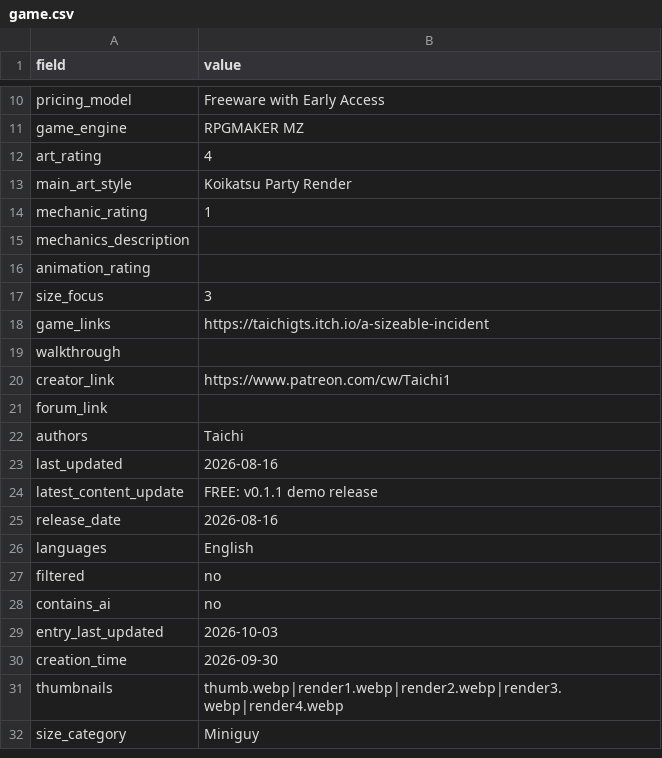
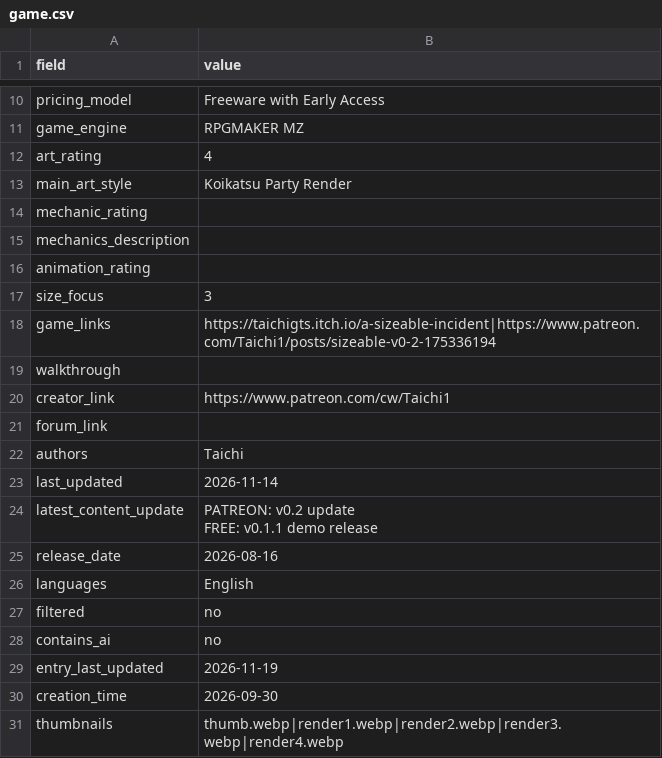
Before and after one commit to artsketter/size-game-index-content, a CSV file: games/a-sizeable-incident/game.csv, drawn as a sheet; only a part is shown, gaps mark what is left out; the shorter side is filled out with more unchanged rows.

```diff
--- a/games/a-sizeable-incident/game.csv
+++ b/games/a-sizeable-incident/game.csv
@@ -13,3 +13,3 @@ art_rating,4
 main_art_style,Koikatsu Party Render
-mechanic_rating,1
+mechanic_rating,
 mechanics_description,
@@ -17,3 +17,3 @@ animation_rating,
 size_focus,3
-game_links,https://taichigts.itch.io/a-sizeable-incident
+game_links,https://taichigts.itch.io/a-sizeable-incident|https://www.patreon.com/Taichi1/posts/sizeable-v0-2-175336194
 walkthrough,
@@ -22,4 +22,5 @@ forum_link,
 authors,Taichi
-last_updated,2026-08-16
-latest_content_update,FREE: v0.1.1 demo release
+last_updated,2026-11-14
+latest_content_update,"PATREON: v0.2 update
+FREE: v0.1.1 demo release"
 release_date,2026-08-16
@@ -28,3 +29,3 @@ filtered,no
 contains_ai,no
-entry_last_updated,2026-10-03
+entry_last_updated,2026-11-19
 creation_time,2026-09-30
```
Also changed, not shown: games/shrink-escape/game.csv, 1 other file.
